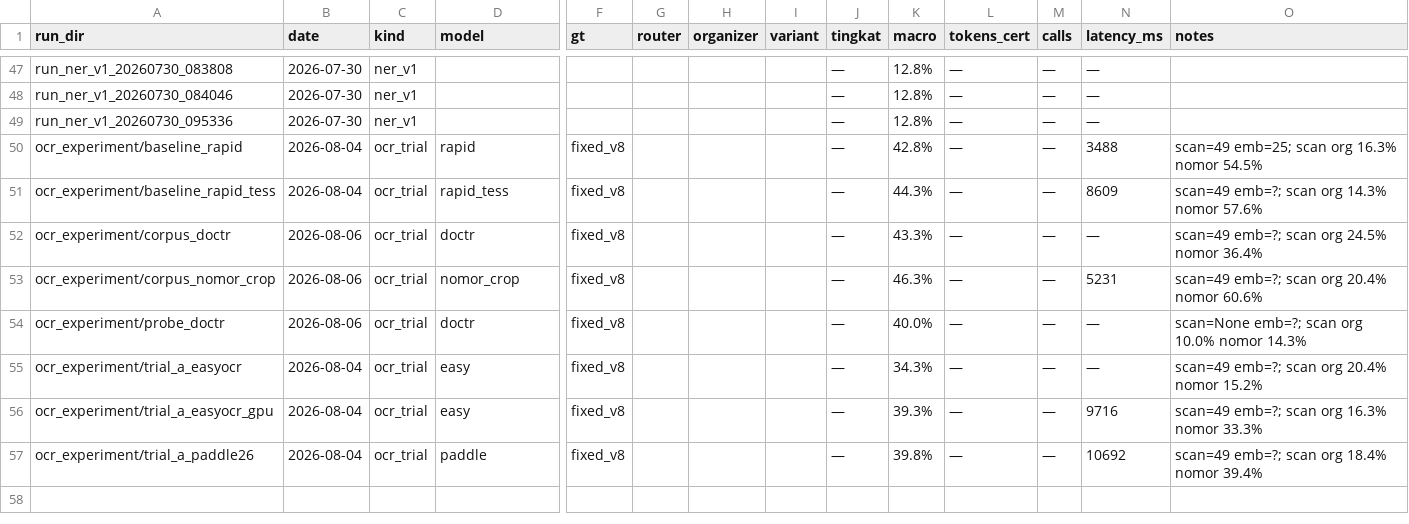
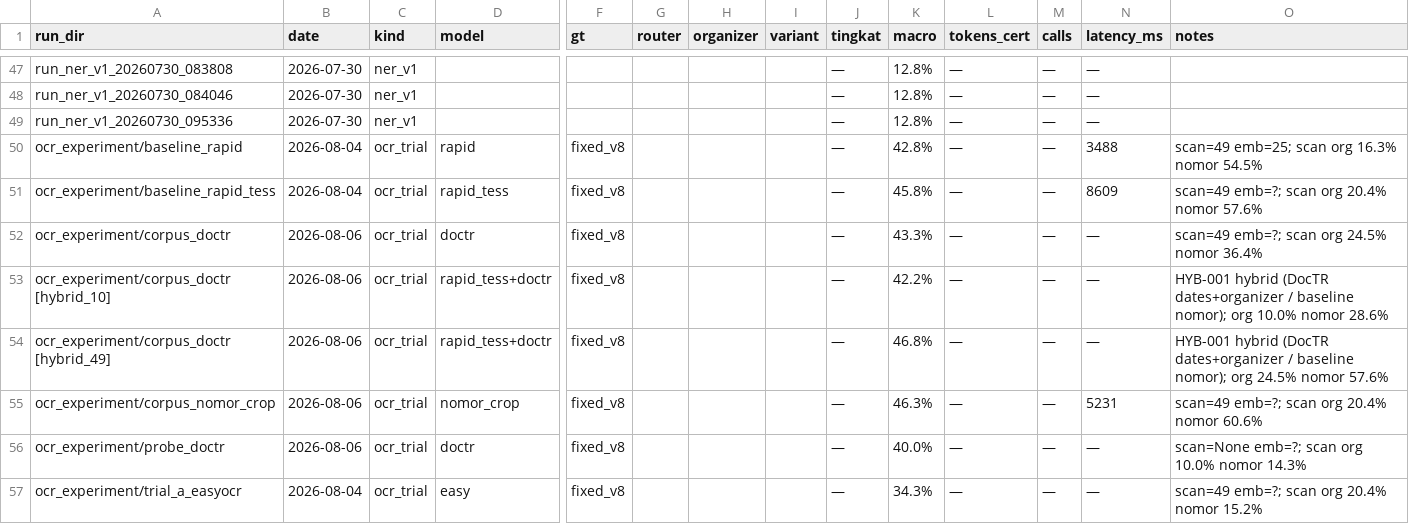
Before and after one commit to Primarizki21/certificate-autofill, a CSV file: docs/report/runs_summary.csv, drawn as a sheet; only a part is shown, gaps mark what is left out; the shorter side is filled out with more unchanged rows; rows hold the shown columns only; the diff names each change by its address in the sheet, - before the commit and + after, or states it on an @@ line.

Commit message:
report: konsistensi 4 sumber + docx styling (14 eksperimen)
report_data.json +OCR-006 (DocTR probe) +HYB-001 (hybrid) -> docx/md/xlsx kini 14 eksperimen. baseline_rapid_tess eval.json <- re-eval GT v9+matcher v2 (44.3->45.8%). generate_runs_summary.py baca eval_hybrid_*.json -> row hybrid_49 46.8%. generate_report.py: styling docx (header indigo 1F3864, border lembut, baris selang, highlight winner, heading accent).

```diff
--- a/docs/report/runs_summary.csv
+++ b/docs/report/runs_summary.csv
-K51 (macro): 44.3%
+K51 (macro): 45.8%
-O51 (notes): scan=49 emb=?; scan org 14.3% nomor 57.6%
+O51 (notes): scan=49 emb=?; scan org 20.4% nomor 57.6%
+row 53: ocr_experiment/corpus_doctr [hybrid_10] | 2026-08-06 | ocr_trial | rapid_tess+doctr | fixed_v8 |  |  |  | — | 42.2% | — | — | — | HYB-001 hybrid (DocTR dates+organizer / baseline nomor); org 10.0% nomor 28.6%
+row 54: ocr_experiment/corpus_doctr [hybrid_49] | 2026-08-06 | ocr_trial | rapid_tess+doctr | fixed_v8 |  |  |  | — | 46.8% | — | — | — | HYB-001 hybrid (DocTR dates+organizer / baseline nomor); org 24.5% nomor 57.6%
```
Also changed, not shown: 10 other files.
